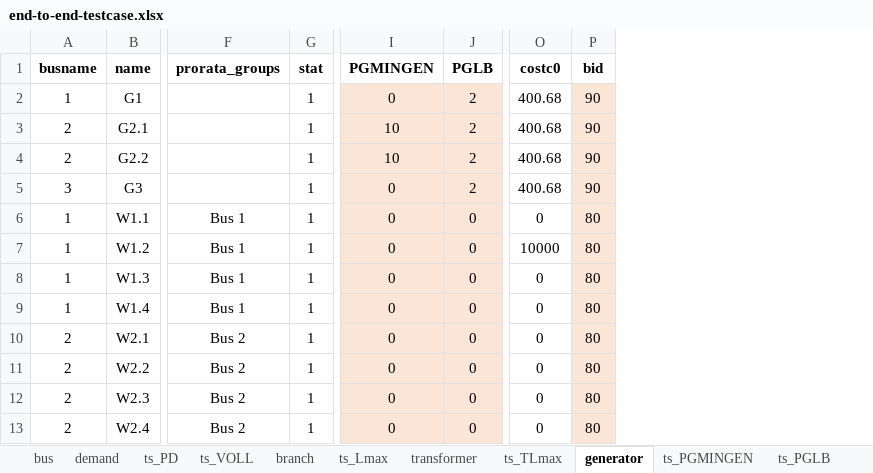
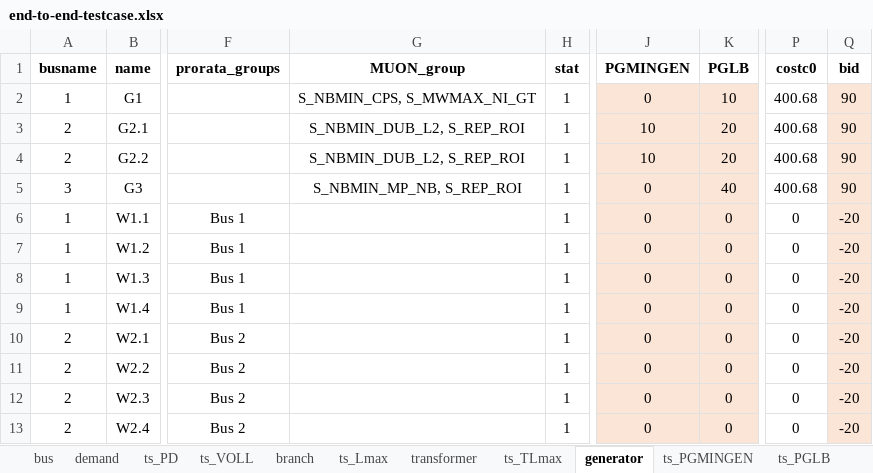
Before and after one commit to richardnayer/oats_curtailment, an Excel workbook: end-to-end-testcase.xlsx, sheet generator, drawn as a sheet; only a part is shown, gaps mark what is left out; values as stored, in another font and other column widths than the file's, no borders; conditional formats not drawn; addresses are those after the commit; the diff names each change by its address in the sheet, - before the commit and + after, or states it on an @@ line.

```diff
--- a/end-to-end-testcase.xlsx (sheet generator)
+++ b/end-to-end-testcase.xlsx (sheet generator)
+column G (MUON_group), rows 2-5: S_NBMIN_CPS, S_MWMAX_NI_GT | S_NBMIN_DUB_L2, S_REP_ROI | S_NBMIN_DUB_L2, S_REP_ROI | S_NBMIN_MP_NB, S_REP_ROI
-K2 (PGLB): 2
+K2 (PGLB): 10
-K3:K4 (PGLB): 2
+K3:K4 (PGLB): 20
-K5 (PGLB): 2
+K5 (PGLB): 40
-Q6:Q13 (bid): 80
+Q6:Q13 (bid): -20
-P7 (costc0): 10000
+P7 (costc0): 0
```
Also changed, not shown: sheet ts_PGLB, sheet bus, sheet ts_PD, 8 other files.
